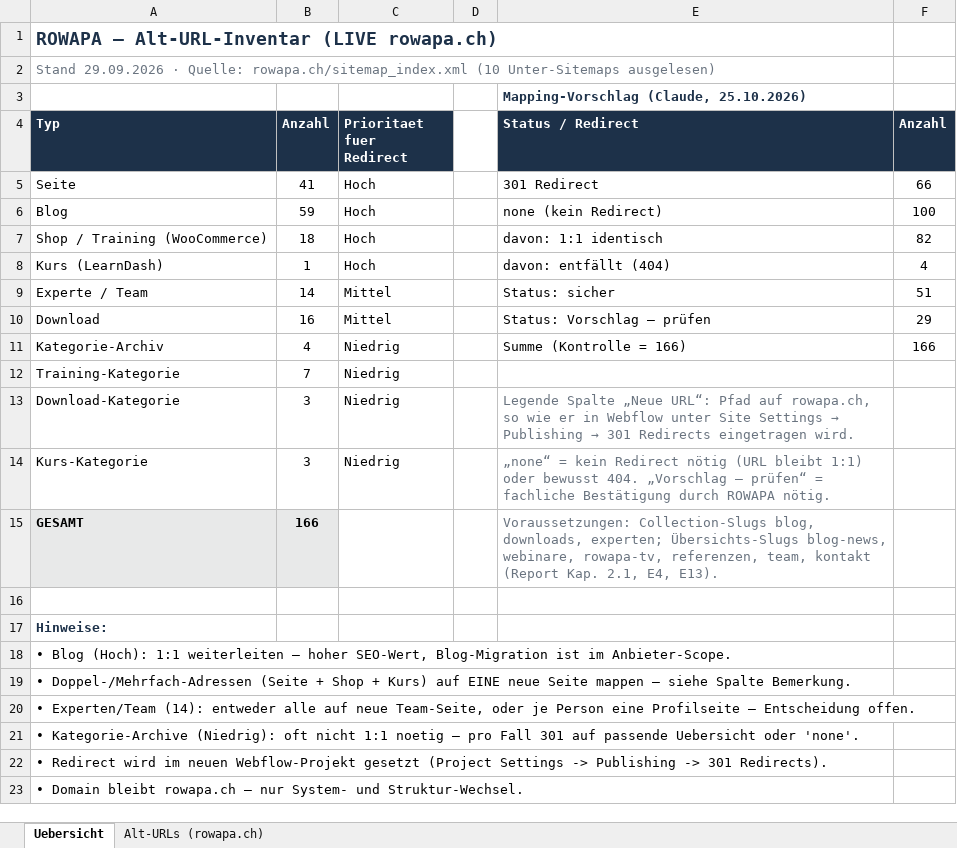
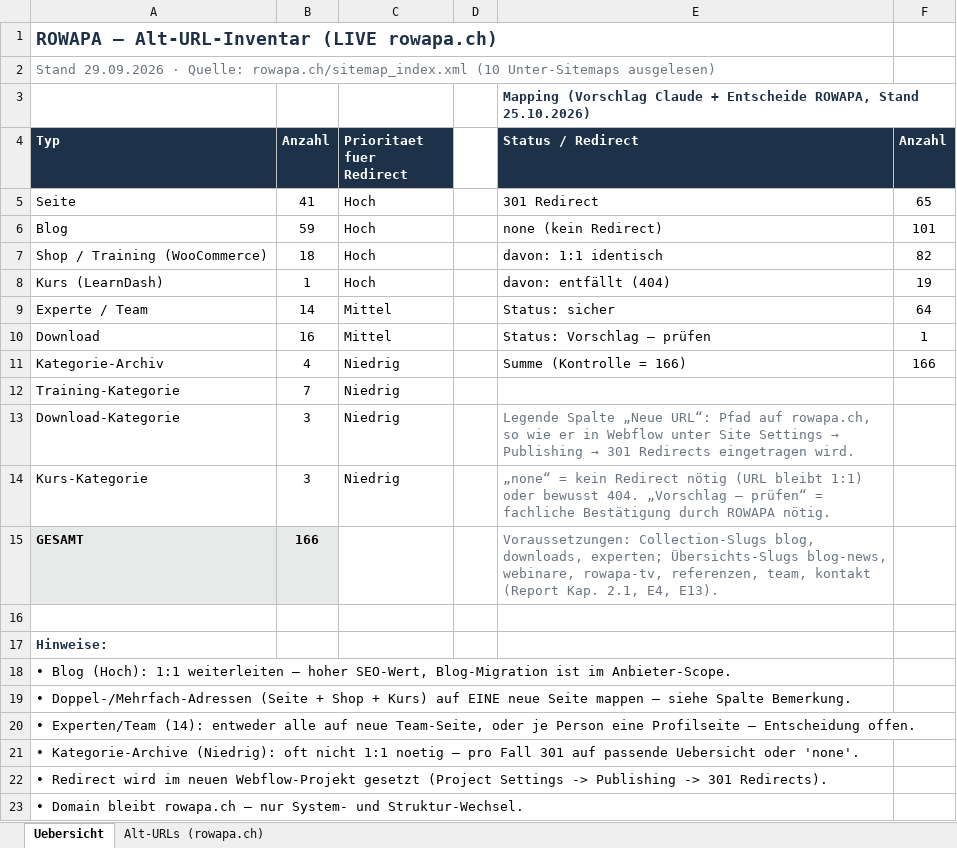
Before and after one commit to ROWAPA-Konzepte/ROWAPA-Website-2027-Automation, an Excel workbook: exports/02_redirect_mapping.xlsx, sheet Uebersicht, drawn as a sheet; values as stored, in another font and other column widths than the file's, no borders; the diff names each change by its address in the sheet, - before the commit and + after, or states it on an @@ line.

```diff
--- a/exports/02_redirect_mapping.xlsx (sheet Uebersicht)
+++ b/exports/02_redirect_mapping.xlsx (sheet Uebersicht)
-E3 (Status / Redirect): Mapping-Vorschlag (Claude, 25.10.2026)
+E3 (Status / Redirect): Mapping (Vorschlag Claude + Entscheide ROWAPA, Stand 25.10.2026)
-F5 (Anzahl): 66
+F5 (Anzahl): 65
-F6 (Anzahl): 100
+F6 (Anzahl): 101
-F8 (Anzahl): 4
+F8 (Anzahl): 19
-F9 (Anzahl): 51
+F9 (Anzahl): 64
-F10 (Anzahl): 29
+F10 (Anzahl): 1
```
Also changed, not shown: sheet Alt-URLs (rowapa.ch), 3 other files.
